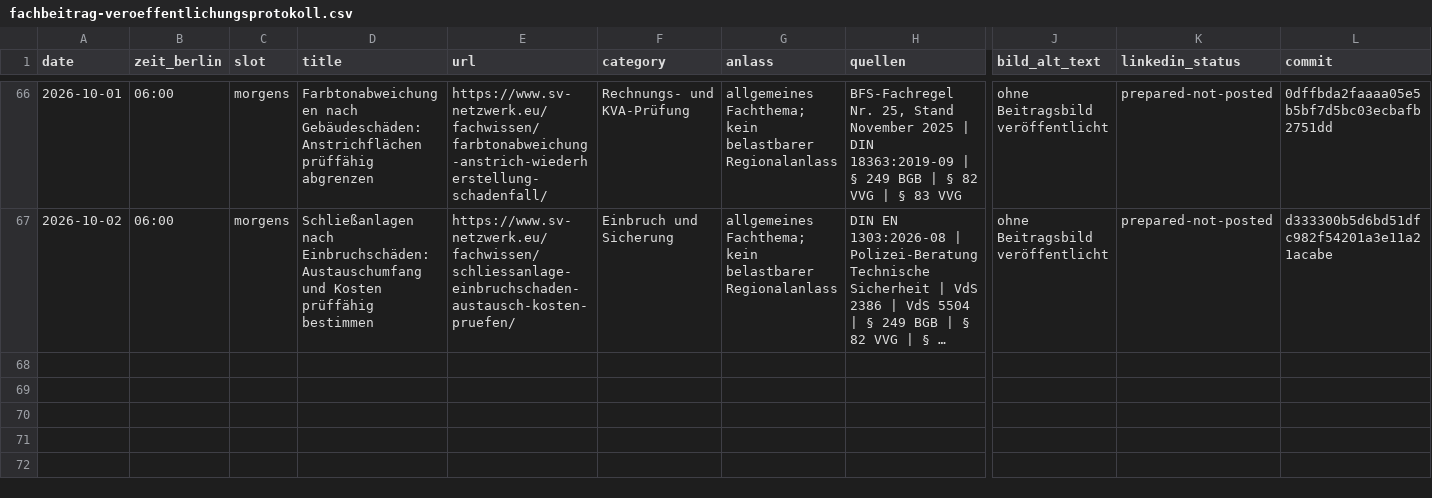
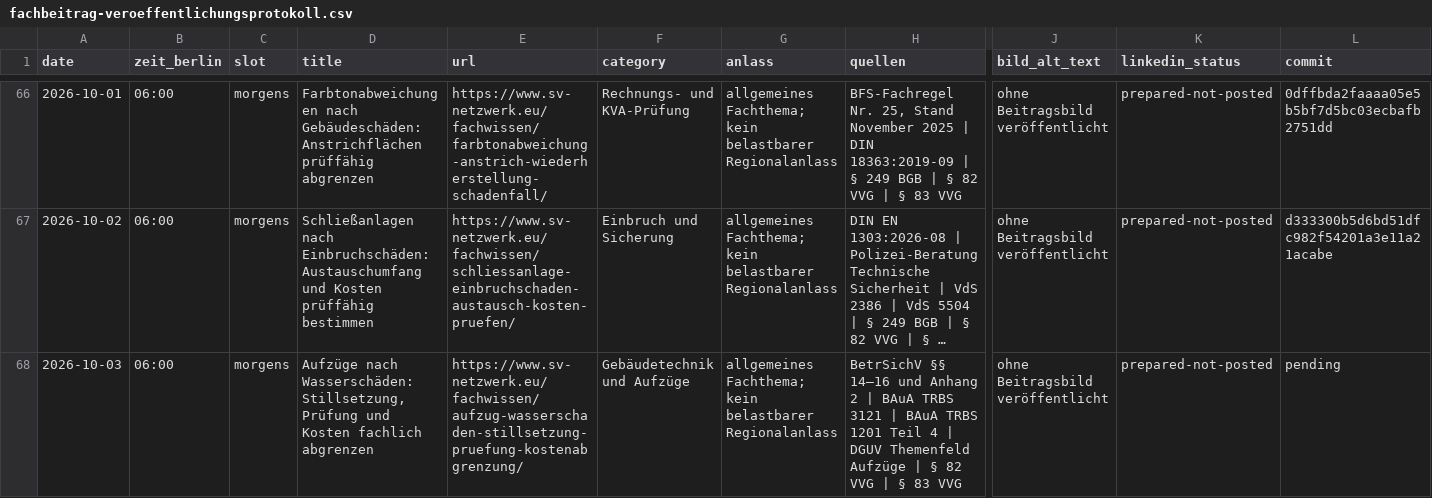
Before and after one commit to Chris-GD13/sv-netzwerk, a CSV file: sv-netzwerk/docs/fachbeitrag-veroeffentlichungsprotokoll.csv, drawn as a sheet; only a part is shown, gaps mark what is left out; long unchanged cells end in …; rows hold the shown columns only; the diff names each change by its address in the sheet, - before the commit and + after, or states it on an @@ line.

Commit message:
Fachbeitrag 03.10.2026 zu Aufzugwasserschäden veröffentlichen

```diff
--- a/sv-netzwerk/docs/fachbeitrag-veroeffentlichungsprotokoll.csv
+++ b/sv-netzwerk/docs/fachbeitrag-veroeffentlichungsprotokoll.csv
+row 68: 2026-10-03 | 06:00 | morgens | Aufzüge nach Wasserschäden: Stillsetzung, Prüfung und Kosten fachlich abgrenzen | https://www.sv-netzwerk.eu/fachwissen/aufzug-wasserschaden-stillsetzung-pruefung-kostenabgrenzung/ | Gebäudetechnik und Aufzüge | allgemeines Fachthema; kein belastbarer Regionalanlass | BetrSichV §§ 14–16 und Anhang 2 | BAuA TRBS 3121 | BAuA TRBS 1201 Teil 4 | DGUV Themenfeld Aufzüge | § 82 VVG | § 83 VVG | ohne Beitragsbild veröffentlicht | prepared-not-posted | pending
```
Also changed, not shown: 4 other files.
